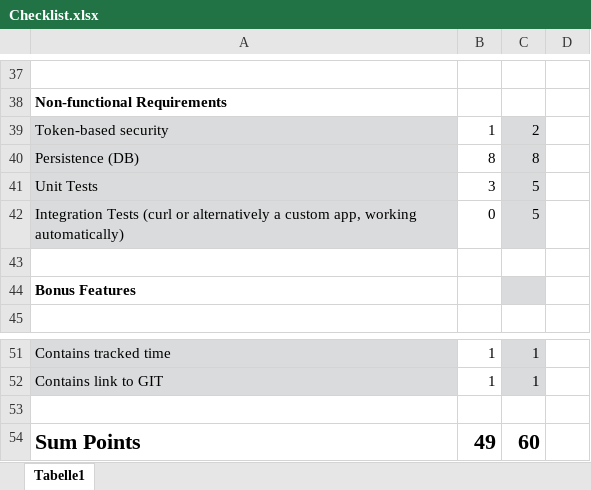
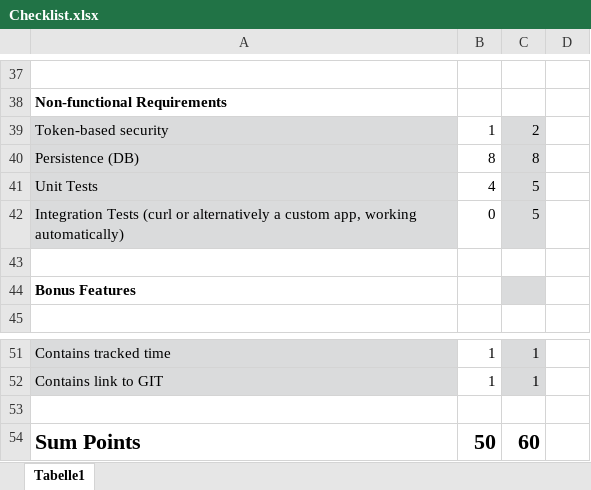
Before and after one commit to Warrensy/MonsterCardGame, an Excel workbook: Checklist.xlsx, sheet Tabelle1, drawn as a sheet; only a part is shown, gaps mark what is left out; values as stored, in another font and other column widths than the file's, no borders; conditional formats not drawn; the diff names each change by its address in the sheet, - before the commit and + after, or states it on an @@ line.

```diff
--- a/Checklist.xlsx (sheet Tabelle1)
+++ b/Checklist.xlsx (sheet Tabelle1)
-B41: 3
+B41: 4
-B54: 49
+B54: 50
```
Also changed, not shown: 9 other files.
